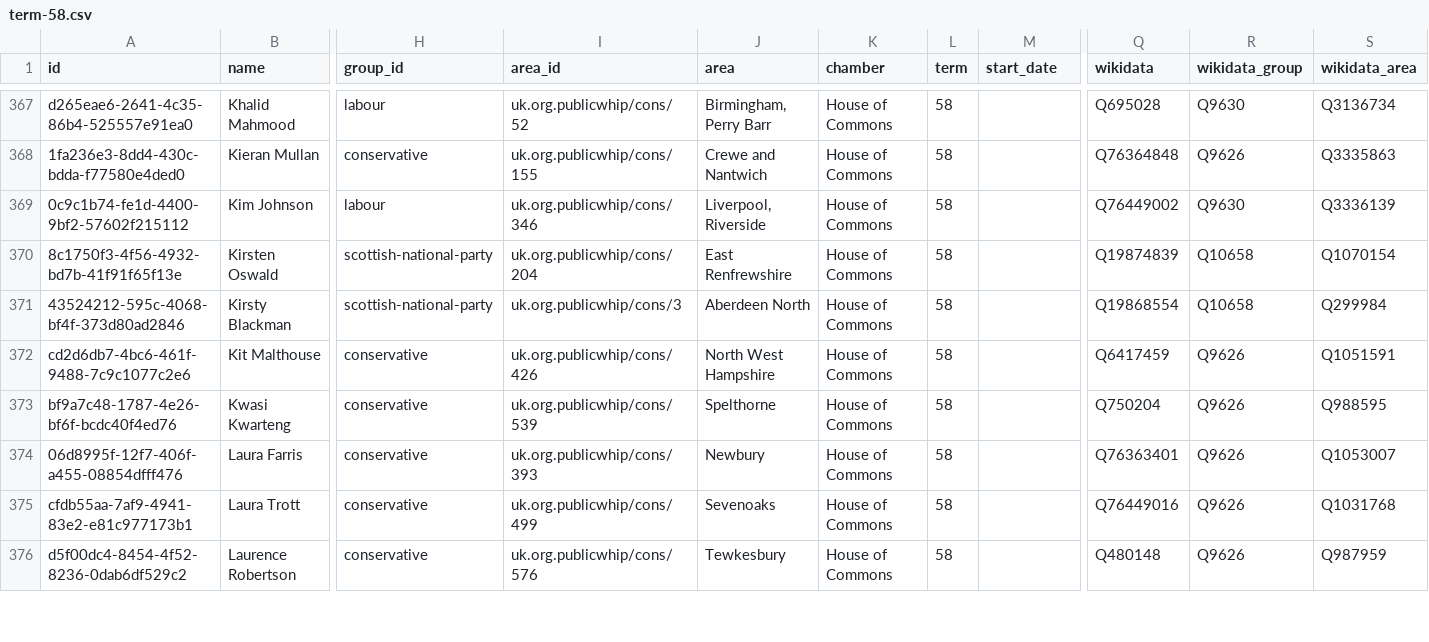
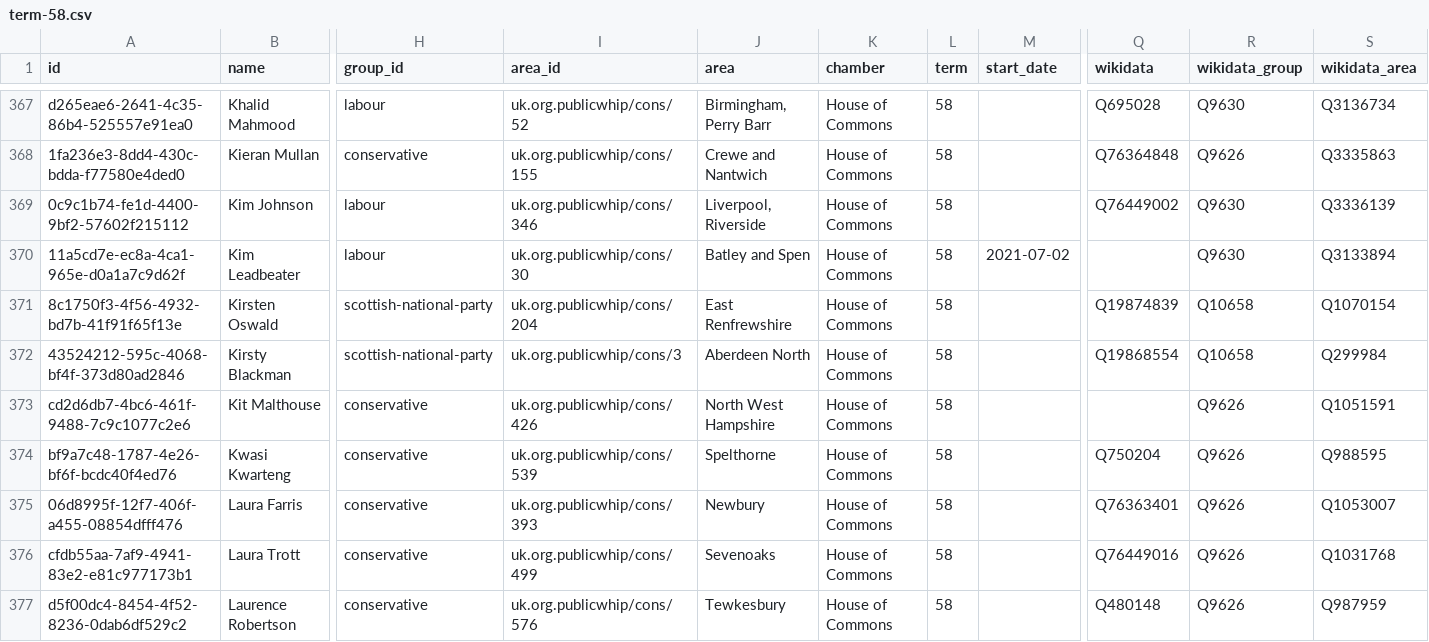
Before and after one commit to loudspeek/representa, a CSV file: data/UK/Commons/term-58.csv, drawn as a sheet; only a part is shown, gaps mark what is left out; addresses are those after the commit; rows hold the shown columns only; the diff covers the shown part only; the diff names each change by its address in the sheet, - before the commit and + after, or states it on an @@ line.

```diff
--- a/data/UK/Commons/term-58.csv
+++ b/data/UK/Commons/term-58.csv
+row 370: 11a5cd7e-ec8a-4ca1-965e-d0a1a7c9d62f | Kim Leadbeater | labour | uk.org.publicwhip/cons/30 | Batley and Spen | House of Commons | 58 | 2021-07-02 |  | Q9630 | Q3133894
-Q373 (wikidata): Q6417459
+Q373 (wikidata): (empty)
```
Also changed, not shown: 123 edited cells elsewhere in this file, data/UK/Commons/term-52.csv, data/UK/Commons/term-53.csv, 15 other files.
